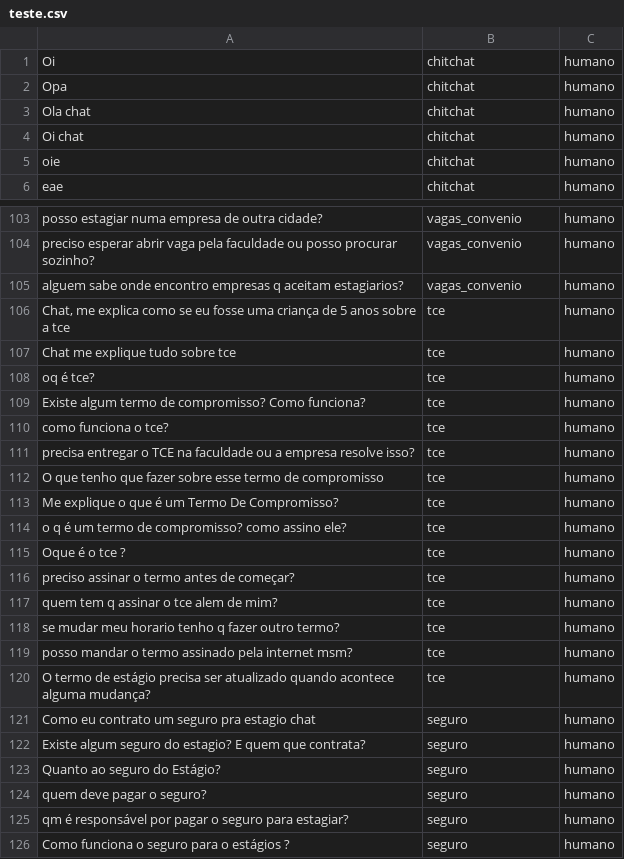
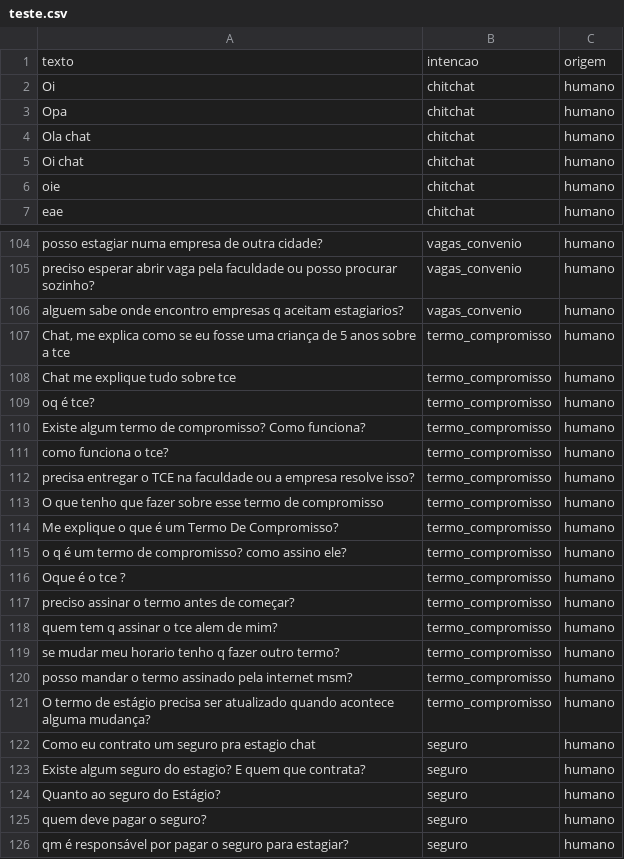
Before and after one commit to gabrielmoisesads-sys/Estagio-IA-2026-02-TP-Chatbot, a CSV file: dados/teste.csv, drawn as a sheet; only a part is shown, gaps mark what is left out; the shorter side is filled out with more unchanged rows.

```diff
--- a/dados/teste.csv
+++ b/dados/teste.csv
@@ -1 +1,2 @@
+texto,intencao,origem
 Oi,chitchat,humano
@@ -105,17 +106,17 @@ preciso esperar abrir vaga pela faculdade ou posso procurar sozinho?,vagas_conve
 alguem sabe onde encontro empresas q aceitam estagiarios?,vagas_convenio,humano
-"Chat, me explica como se eu fosse uma criança de 5 anos sobre a tce",tce,humano
-Chat me explique tudo sobre tce,tce,humano
-oq é tce?,tce,humano
-Existe algum termo de compromisso? Como funciona?,tce,humano
-como funciona o tce?,tce,humano
-precisa entregar o TCE na faculdade ou a empresa resolve isso?,tce,humano
-O que tenho que fazer sobre esse termo de compromisso,tce,humano
-Me explique o que é um Termo De Compromisso?,tce,humano
-o q é um termo de compromisso? como assino ele?,tce,humano
-Oque é o tce ?,tce,humano
-preciso assinar o termo antes de começar?,tce,humano
-quem tem q assinar o tce alem de mim?,tce,humano
-se mudar meu horario tenho q fazer outro termo?,tce,humano
-posso mandar o termo assinado pela internet msm?,tce,humano
-O termo de estágio precisa ser atualizado quando acontece alguma mudança?,tce,humano
+"Chat, me explica como se eu fosse uma criança de 5 anos sobre a tce",termo_compromisso,humano
+Chat me explique tudo sobre tce,termo_compromisso,humano
+oq é tce?,termo_compromisso,humano
+Existe algum termo de compromisso? Como funciona?,termo_compromisso,humano
+como funciona o tce?,termo_compromisso,humano
+precisa entregar o TCE na faculdade ou a empresa resolve isso?,termo_compromisso,humano
+O que tenho que fazer sobre esse termo de compromisso,termo_compromisso,humano
+Me explique o que é um Termo De Compromisso?,termo_compromisso,humano
+o q é um termo de compromisso? como assino ele?,termo_compromisso,humano
+Oque é o tce ?,termo_compromisso,humano
+preciso assinar o termo antes de começar?,termo_compromisso,humano
+quem tem q assinar o tce alem de mim?,termo_compromisso,humano
+se mudar meu horario tenho q fazer outro termo?,termo_compromisso,humano
+posso mandar o termo assinado pela internet msm?,termo_compromisso,humano
+O termo de estágio precisa ser atualizado quando acontece alguma mudança?,termo_compromisso,humano
 Como eu contrato um seguro pra estagio chat,seguro,humano
```
Also changed, not shown: 23 other files.
